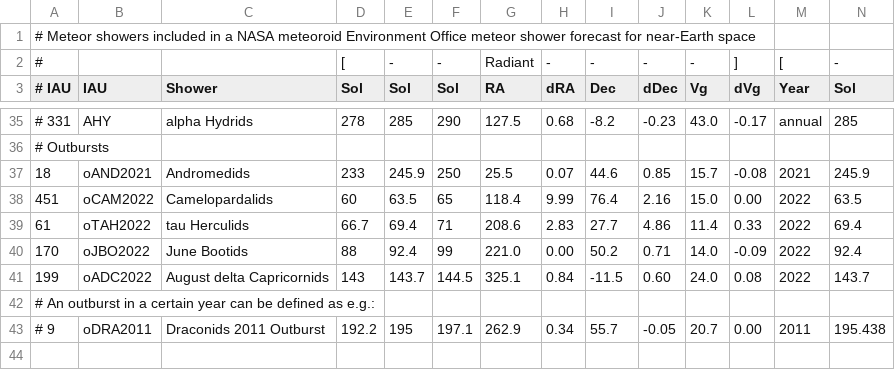
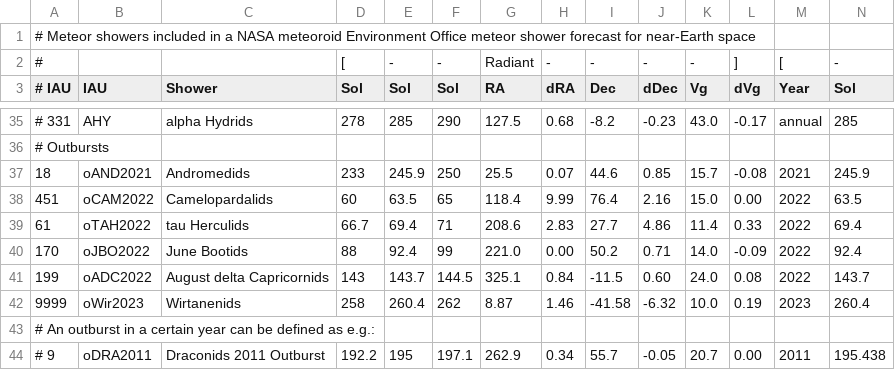
Before and after one commit to CroatianMeteorNetwork/RMS, a CSV file: share/flux_showers.csv, drawn as a sheet; only a part is shown, gaps mark what is left out; rows hold the shown columns only; the diff names each change by its address in the sheet, - before the commit and + after, or states it on an @@ line.

Commit message:
added wirtanenids to flux table

```diff
--- a/share/flux_showers.csv
+++ b/share/flux_showers.csv
+row 42: 9999 | oWir2023 | Wirtanenids | 258 | 260.4 | 262 | 8.87 | 1.46 | -41.58 | -6.32 | 10.0 | 0.19 | 2023 | 260.4
```
